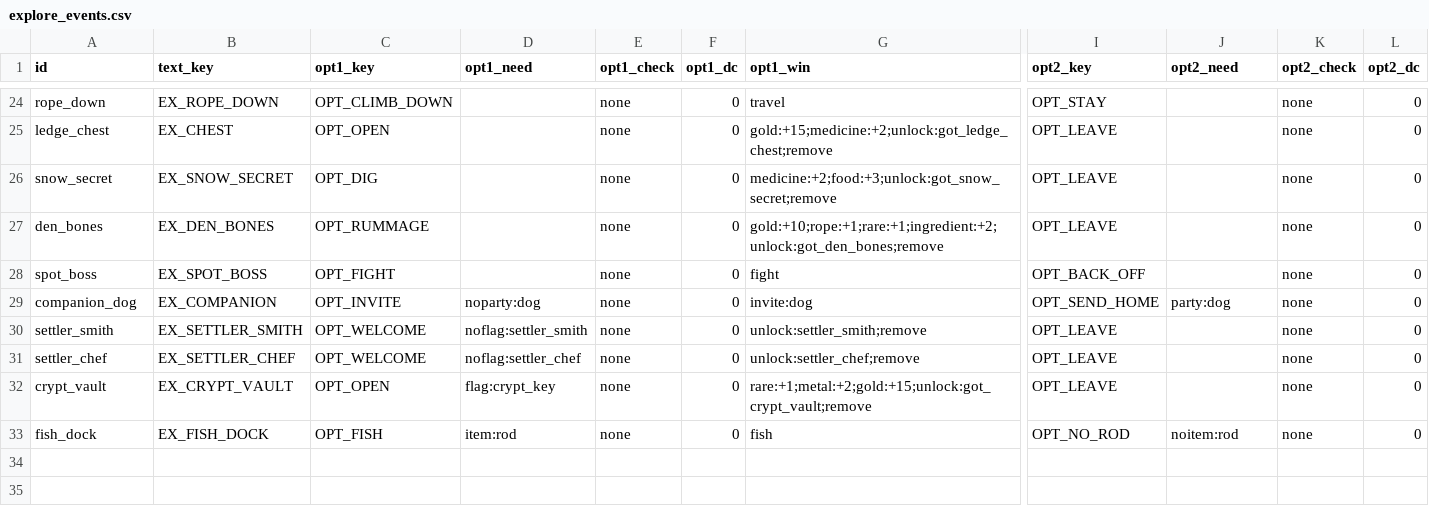
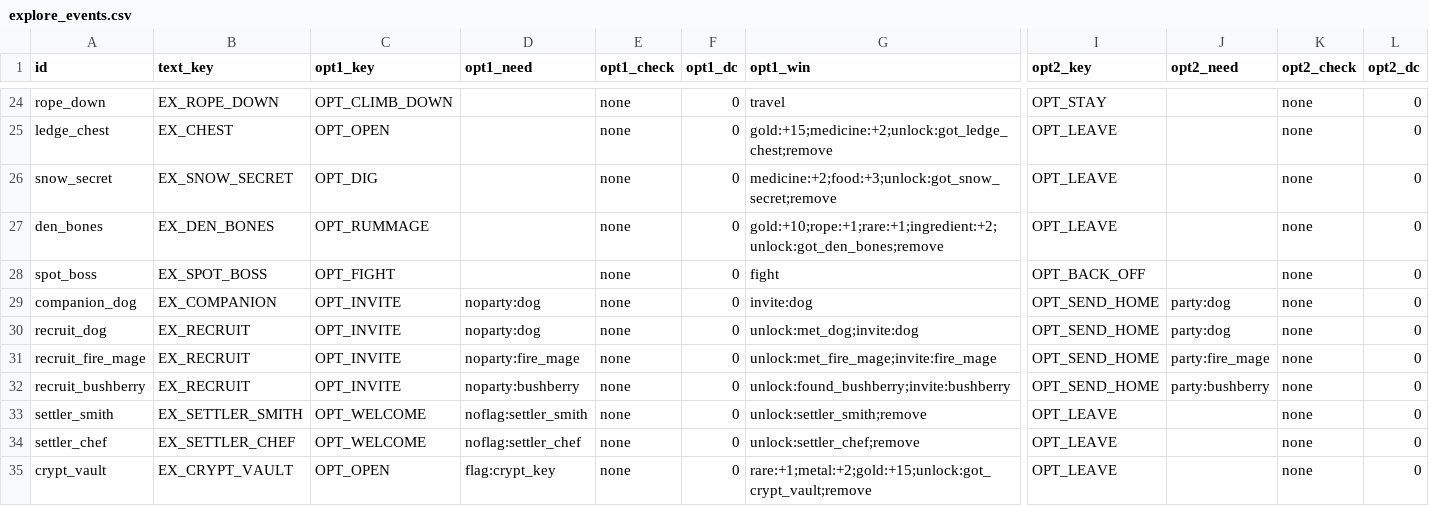
Before and after one commit to BrandonSigil/lodestone, a CSV file: game/data/explore_events.csv, drawn as a sheet; only a part is shown, gaps mark what is left out; the shorter side is filled out with more unchanged rows; rows hold the shown columns only; the diff names each change by its address in the sheet, - before the commit and + after, or states it on an @@ line.

```diff
--- a/game/data/explore_events.csv
+++ b/game/data/explore_events.csv
+row 30: recruit_dog | EX_RECRUIT | OPT_INVITE | noparty:dog | none | 0 | unlock:met_dog;invite:dog | OPT_SEND_HOME | party:dog | none | 0
+row 31: recruit_fire_mage | EX_RECRUIT | OPT_INVITE | noparty:fire_mage | none | 0 | unlock:met_fire_mage;invite:fire_mage | OPT_SEND_HOME | party:fire_mage | none | 0
+row 32: recruit_bushberry | EX_RECRUIT | OPT_INVITE | noparty:bushberry | none | 0 | unlock:found_bushberry;invite:bushberry | OPT_SEND_HOME | party:bushberry | none | 0
```
Also changed, not shown: game/data/growth.csv, game/text/placeholder.csv, 14 other files.
